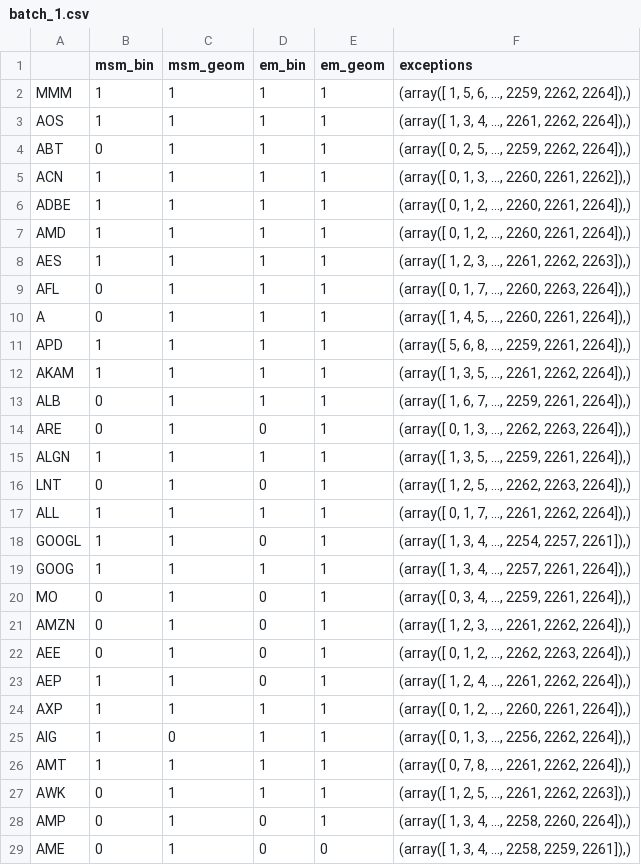
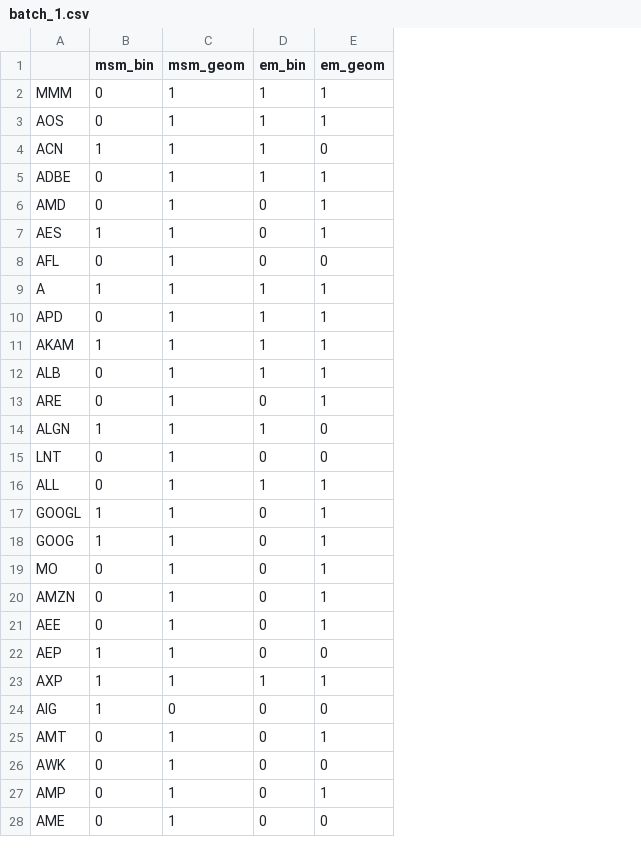
Before and after one commit to MrDelrus/Markov-Switching-Model, a CSV file: ipynbs/backtesting/batch_1.csv, drawn as a sheet; only a part is shown; removed rows and columns are numbered as before the commit, all else as after; the diff covers the shown part only; the diff names each change by its address in the sheet, - before the commit and + after, or states it on an @@ line.

```diff
--- a/ipynbs/backtesting/batch_1.csv
+++ b/ipynbs/backtesting/batch_1.csv
-column F (exceptions), rows 2-3: (array([ 1, 5, 6, ..., 2259, 2262, 2264]),) | (array([ 1, 3, 4, ..., 2261, 2262, 2264]),); rows 5-29: (array([ 0, 1, 3, ..., 2260, 2261, 2262]),) | (array([ 0, 1, 2, ..., 2260, 2261, 2264]),) | (array([ 0, 1, 2, ..., 2260, 2261, 2264]),) | (array([ 1, 2, 3, ..., 2261, 2262, 2263]),) | (array([ 0, 1, 7, ..., 2260, 2263, 2264]),) | (array([ 1, 4, 5, ..., 2260, 2261, 2264]),) | (array([ 5, 6, 8, ..., 2259, 2261, 2264]),) | (array([ 1, 3, 5, ..., 2261, 2262, 2264]),) | (array([ 1, 6, 7, ..., 2259, 2261, 2264]),) | (array([ 0, 1, 3, ..., 2262, 2263, 2264]),) | (array([ 1, 3, 5, ..., 2259, 2261, 2264]),) | (array([ 1, 2, 5, ..., 2262, 2263, 2264]),) | (array([ 0, 1, 7, ..., 2261, 2262, 2264]),) | (array([ 1, 3, 4, ..., 2254, 2257, 2261]),) | (array([ 1, 3, 4, ..., 2257, 2261, 2264]),) | (array([ 0, 3, 4, ..., 2259, 2261, 2264]),) | (array([ 1, 2, 3, ..., 2261, 2262, 2264]),) | (array([ 0, 1, 2, ..., 2262, 2263, 2264]),) | (array([ 1, 2, 4, ..., 2261, 2262, 2264]),) | (array([ 0, 1, 2, ..., 2260, 2261, 2264]),) | (array([ 0, 1, 3, ..., 2256, 2262, 2264]),) | (array([ 0, 7, 8, ..., 2261, 2262, 2264]),) | (array([ 1, 2, 5, ..., 2261, 2262, 2263]),) | (array([ 1, 3, 4, ..., 2258, 2260, 2264]),) | (array([ 1, 3, 4, ..., 2258, 2259, 2261]),)
-B2:B3 (msm_bin): 1
+B2:B3 (msm_bin): 0
-row 4: ABT | 0 | 1 | 1 | 1 | (array([ 0, 2, 5, ..., 2259, 2262, 2264]),)
-E4 (em_geom): 1
+E4 (em_geom): 0
-B5:B6 (msm_bin): 1
+B5:B6 (msm_bin): 0
-D6:D8 (em_bin): 1
+D6:D8 (em_bin): 0
-E8 (em_geom): 1
+E8 (em_geom): 0
-B9 (msm_bin): 0
+B9 (msm_bin): 1
-B10 (msm_bin): 1
+B10 (msm_bin): 0
-E14:E15 (em_geom): 1
+E14:E15 (em_geom): 0
-B16 (msm_bin): 1
+B16 (msm_bin): 0
-D18 (em_bin): 1
+D18 (em_bin): 0
-E22 (em_geom): 1
+E22 (em_geom): 0
-D24:D26 (em_bin): 1
+D24:D26 (em_bin): 0
-E24 (em_geom): 1
+E24 (em_geom): 0
-B25 (msm_bin): 1
+B25 (msm_bin): 0
-E26 (em_geom): 1
+E26 (em_geom): 0
```
Also changed, not shown: 21 edited cells elsewhere in this file, ipynbs/backtesting/batch_2.csv, ipynbs/backtesting/batch_5.csv, 7 other files.
